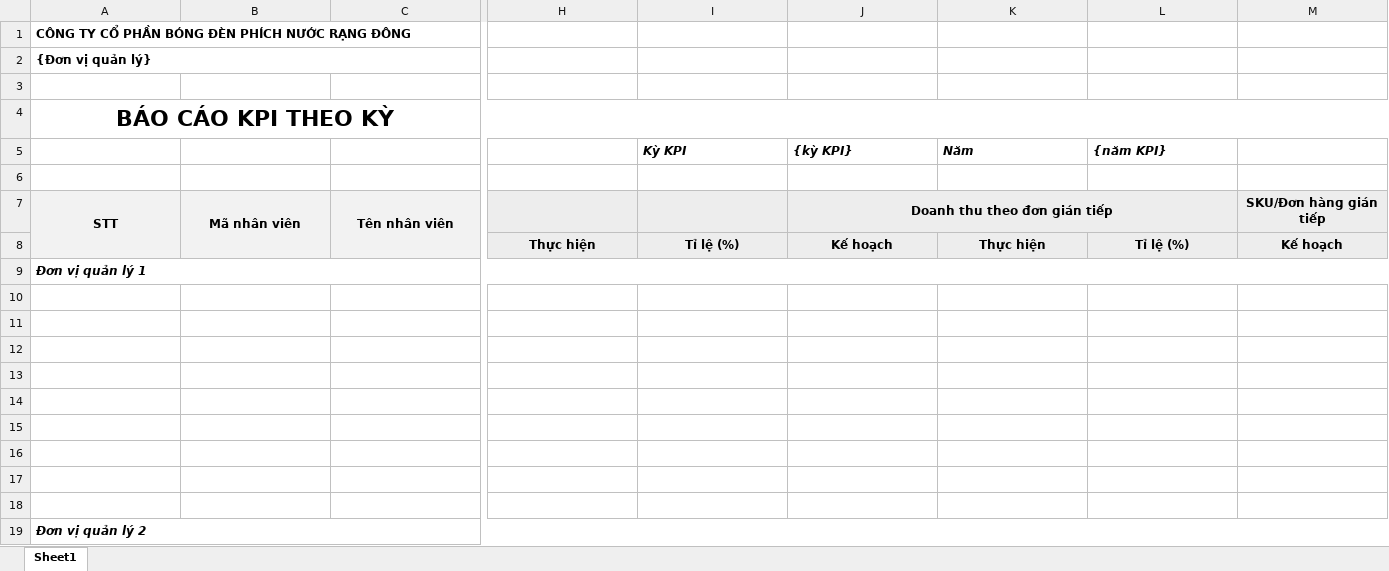
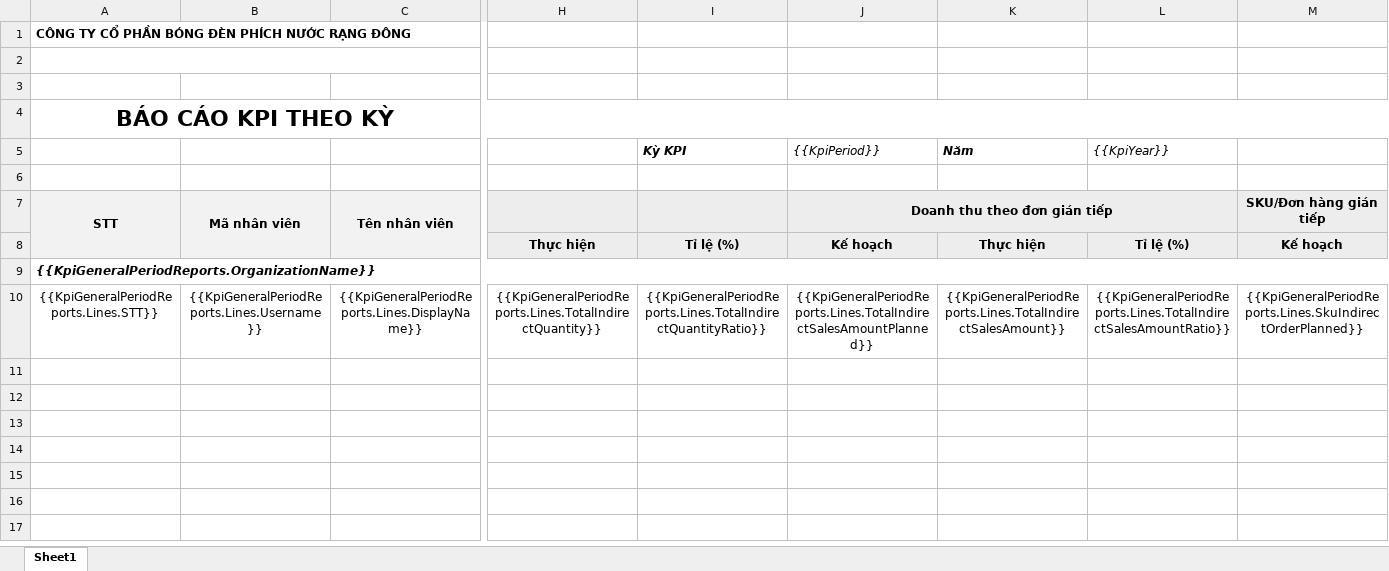
Before and after one commit to nguyenhoangnam123/DMS-CSharp, an Excel workbook: DMS/Templates/KpiGeneral_Period_Report.xlsx, sheet Sheet1, drawn as a sheet; only a part is shown, gaps mark what is left out; values as stored, in another font and other column widths than the file's, no borders; removed rows and columns are numbered as before the commit, all else as after; rows hold the shown columns only; the diff names each change by its address in the sheet, - before the commit and + after, or states it on an @@ line.

```diff
--- a/DMS/Templates/KpiGeneral_Period_Report.xlsx (sheet Sheet1)
+++ b/DMS/Templates/KpiGeneral_Period_Report.xlsx (sheet Sheet1)
-A2 (STT): {Đơn vị quản lý}
+A2 (STT): (empty)
-J5 (Doanh thu theo đơn gián tiếp): {kỳ KPI}
+J5 (Doanh thu theo đơn gián tiếp): {{KpiPeriod}}
-J5 bold: on
+J5 bold: off
-L5: {năm KPI}
+L5: {{KpiYear}}
-L5 bold: on
+L5 bold: off
-A9 (STT): Đơn vị quản lý 1
+A9 (STT): {{KpiGeneralPeriodReports.OrganizationName}}
-A9:O9 merged
+A9:X9 merged
-row 10: (empty)
+row 10: {{KpiGeneralPeriodReports.Lines.STT}} | {{KpiGeneralPeriodReports.Lines.Username}} | {{KpiGeneralPeriodReports.Lines.DisplayName}} | {{KpiGeneralPeriodReports.Lines.TotalIndirectQuantity}} | {{KpiGeneralPeriodReports.Lines.TotalIndirectQuantityRatio}} | {{KpiGeneralPeriodReports.Lines.TotalIndirectSalesAmountPlanned}} | {{KpiGeneralPeriodReports.Lines.TotalIndirectSalesAmount}} | {{KpiGeneralPeriodReports.Lines.TotalIndirectSalesAmountRatio}} | {{KpiGeneralPeriodReports.Lines.SkuIndirectOrderPlanned}}
-row 11: (empty)
-row 12: (empty)
-row 13: (empty)
-row 14: (empty)
-row 15: (empty)
-row 16: (empty)
-row 17: (empty)
-row 18: (empty)
-row 19: Đơn vị quản lý 2
```
Also changed, not shown: 4 other files.
